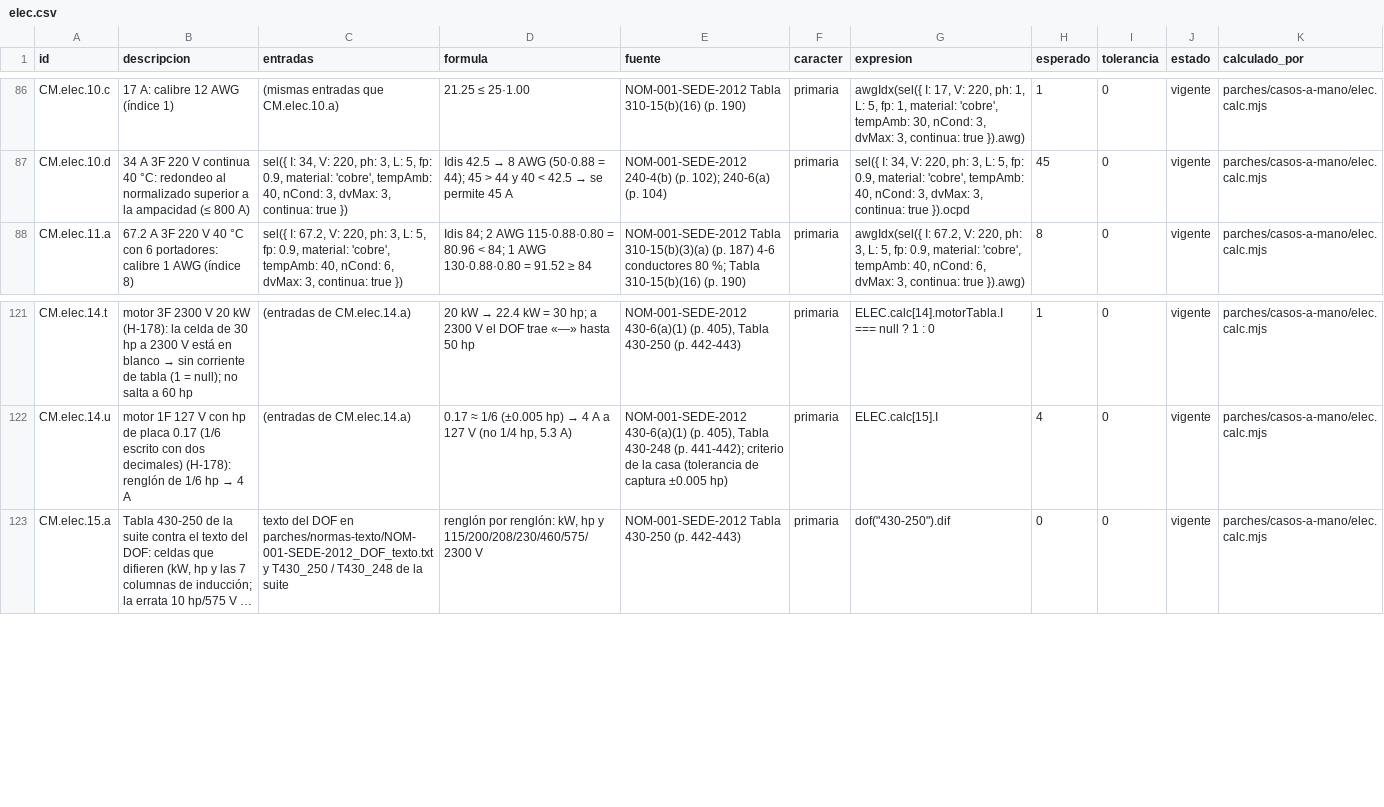
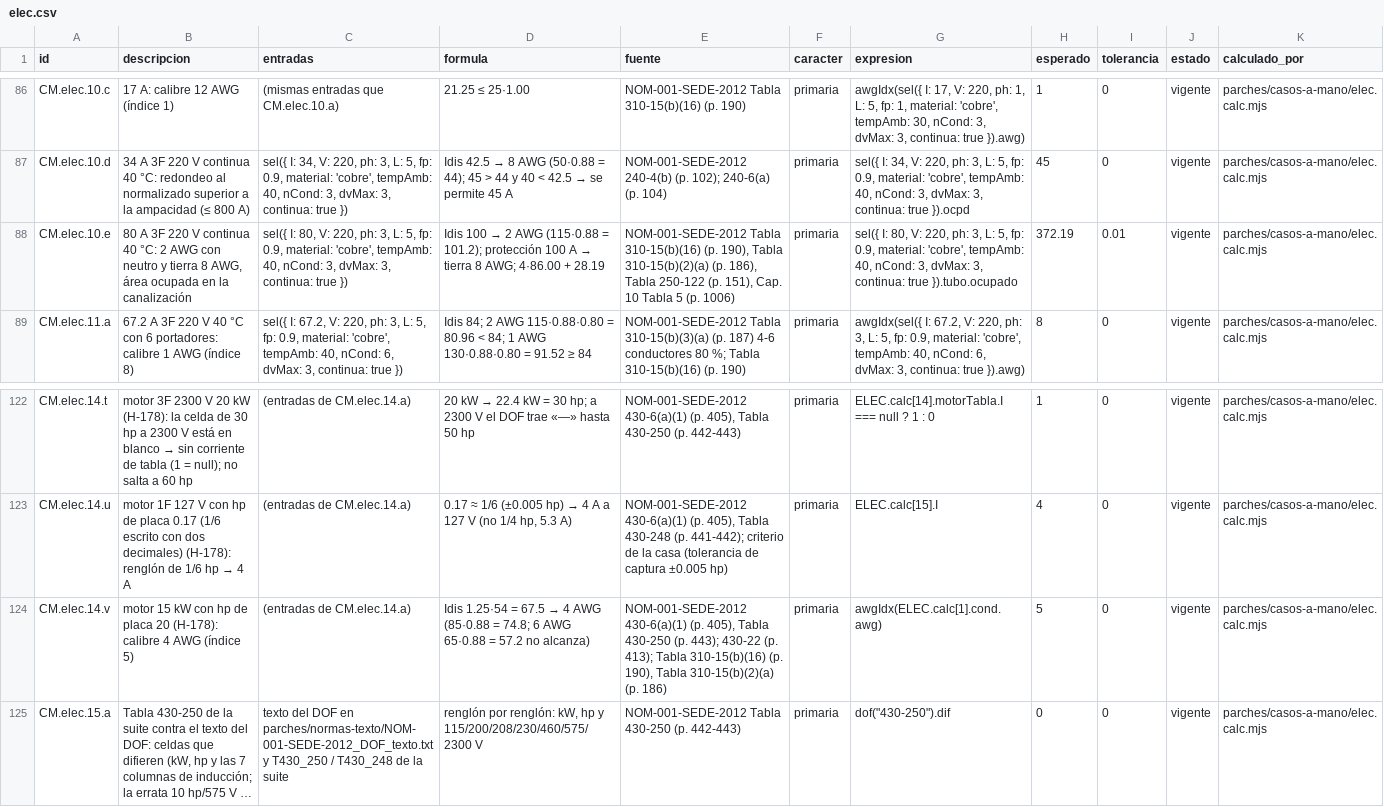
Before and after one commit to loubetrnl-star/Emp_Suite, a CSV file: parches/casos-a-mano/elec.csv, drawn as a sheet; only a part is shown, gaps mark what is left out; long unchanged cells end in …; the diff names each change by its address in the sheet, - before the commit and + after, or states it on an @@ line.

```diff
--- a/parches/casos-a-mano/elec.csv
+++ b/parches/casos-a-mano/elec.csv
+row 88: CM.elec.10.e | 80 A 3F 220 V continua 40 °C: 2 AWG con neutro y tierra 8 AWG, área ocupada en la canalización | sel({ I: 80, V: 220, ph: 3, L: 5, fp: 0.9, material: 'cobre', tempAmb: 40, nCond: 3, dvMax: 3, continua: true }) | Idis 100 → 2 AWG (115·0.88 = 101.2); protección 100 A → tierra 8 AWG; 4·86.00 + 28.19 | NOM-001-SEDE-2012 Tabla 310-15(b)(16) (p. 190), Tabla 310-15(b)(2)(a) (p. 186), Tabla 250-122 (p. 151), Cap. 10 Tabla 5 (p. 1006) | primaria | sel({ I: 80, V: 220, ph: 3, L: 5, fp: 0.9, material: 'cobre', tempAmb: 40, nCond: 3, dvMax: 3, continua: true }).tubo.ocupado | 372.19 | 0.01 | vigente | parches/casos-a-mano/elec.calc.mjs
+row 124: CM.elec.14.v | motor 15 kW con hp de placa 20 (H-178): calibre 4 AWG (índice 5) | (entradas de CM.elec.14.a) | Idis 1.25·54 = 67.5 → 4 AWG (85·0.88 = 74.8; 6 AWG 65·0.88 = 57.2 no alcanza) | NOM-001-SEDE-2012 430-6(a)(1) (p. 405), Tabla 430-250 (p. 443); 430-22 (p. 413); Tabla 310-15(b)(16) (p. 190), Tabla 310-15(b)(2)(a) (p. 186) | primaria | awgIdx(ELEC.calc[1].cond.awg) | 5 | 0 | vigente | parches/casos-a-mano/elec.calc.mjs
```
Also changed, not shown: 1 other file.
